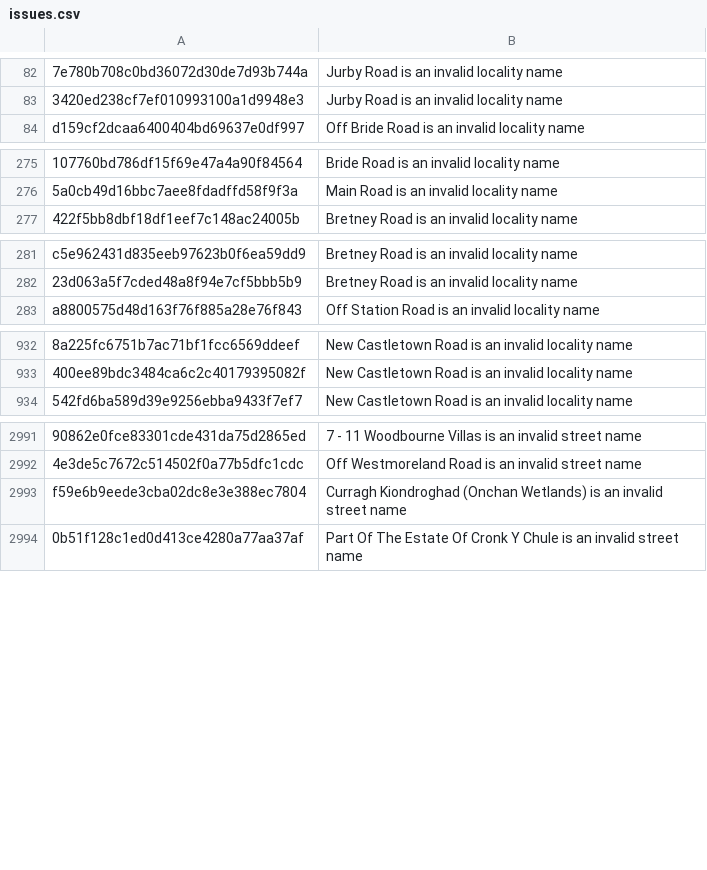
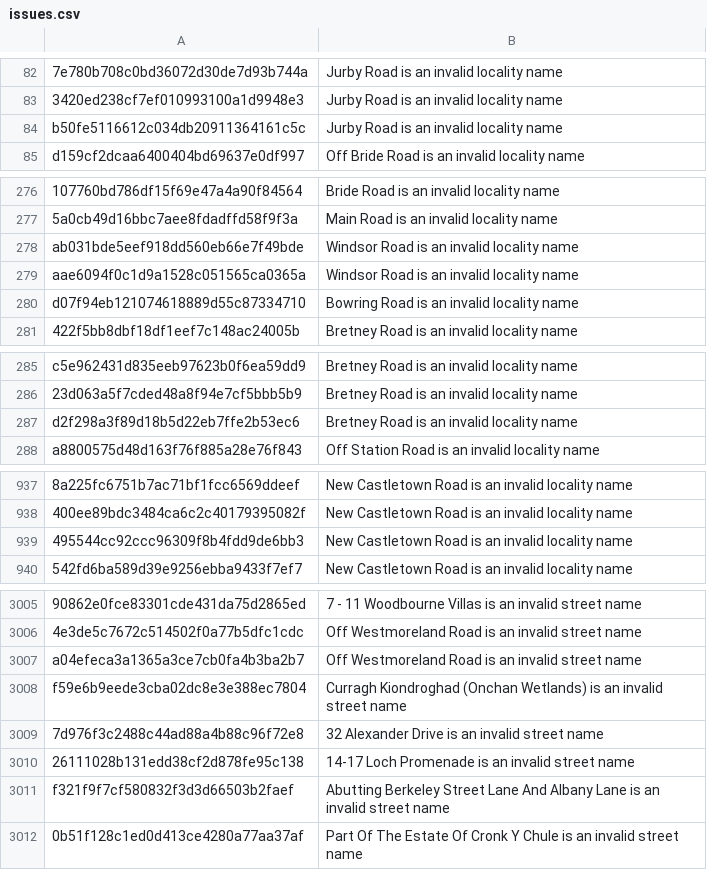
Before and after one commit to dankarran/isleofman-opendata, a CSV file: data/gov.im/land-transactions/outputs/issues.csv, drawn as a sheet; only a part is shown, gaps mark what is left out; the diff covers the shown part only.

```diff
--- a/data/gov.im/land-transactions/outputs/issues.csv
+++ b/data/gov.im/land-transactions/outputs/issues.csv
@@ -83,2 +83,3 @@
 "3420ed238cf7ef010993100a1d9948e3","Jurby Road is an invalid locality name"
+"b50fe5116612c034db20911364161c5c","Jurby Road is an invalid locality name"
 "d159cf2dcaa6400404bd69637e0df997","Off Bride Road is an invalid locality name"
@@ -276,2 +277,5 @@
 "5a0cb49d16bbc7aee8fdadffd58f9f3a","Main Road is an invalid locality name"
+"ab031bde5eef918dd560eb66e7f49bde","Windsor Road is an invalid locality name"
+"aae6094f0c1d9a1528c051565ca0365a","Windsor Road is an invalid locality name"
+"d07f94eb121074618889d55c87334710","Bowring Road is an invalid locality name"
 "422f5bb8dbf18df1eef7c148ac24005b","Bretney Road is an invalid locality name"
@@ -282,2 +286,3 @@
 "23d063a5f7cded48a8f94e7cf5bbb5b9","Bretney Road is an invalid locality name"
+"d2f298a3f89d18b5d22eb7ffe2b53ec6","Bretney Road is an invalid locality name"
 "a8800575d48d163f76f885a28e76f843","Off Station Road is an invalid locality name"
@@ -933,2 +938,3 @@
 "400ee89bdc3484ca6c2c40179395082f","New Castletown Road is an invalid locality name"
+"495544cc92ccc96309f8b4fdd9de6bb3","New Castletown Road is an invalid locality name"
 "542fd6ba589d39e9256ebba9433f7ef7","New Castletown Road is an invalid locality name"
@@ -2992,3 +3006,7 @@
 "4e3de5c7672c514502f0a77b5dfc1cdc","Off Westmoreland Road is an invalid street name"
+"a04efeca3a1365a3ce7cb0fa4b3ba2b7","Off Westmoreland Road is an invalid street name"
 "f59e6b9eede3cba02dc8e3e388ec7804","Curragh Kiondroghad (Onchan Wetlands) is an invalid street name"
+"7d976f3c2488c44ad88a4b88c96f72e8","32 Alexander Drive is an invalid street name"
+"26111028b131edd38cf2d878fe95c138","14-17 Loch Promenade is an invalid street name"
+"f321f9f7cf580832f3d3d66503b2faef","Abutting Berkeley Street Lane And Albany Lane is an invalid street name"
 "0b51f128c1ed0d413ce4280a77aa37af","Part Of The Estate Of Cronk Y Chule is an invalid street name"
```
Also changed, not shown: 9 added rows elsewhere in this file, data/gov.im/land-transactions/outputs/addressing/localities.csv, data/gov.im/land-transactions/outputs/addressing/streets.csv, 4 other files.
